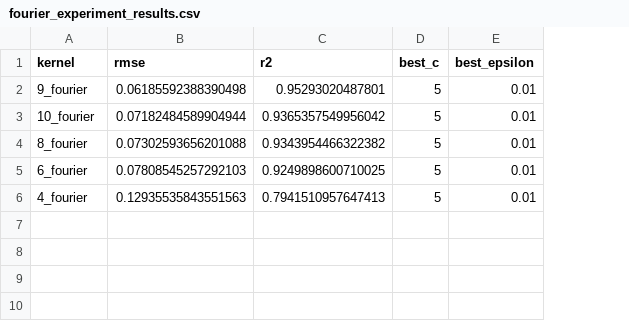
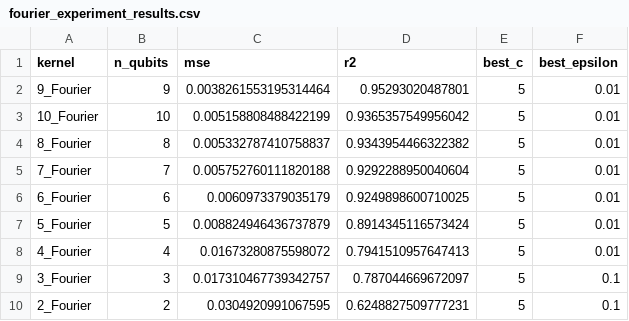
Before and after one commit to gddeazevedo/rgpe, a CSV file: results/experiment_15_v3/fourier_experiment_results.csv, drawn as a sheet; removed rows and columns are numbered as before the commit, all else as after; the diff names each change by its address in the sheet, - before the commit and + after, or states it on an @@ line.

Commit message:
Refactor experiment result CSV files to include additional metrics and correct formatting
- Updated classical_experiment_results.csv to replace MSE with positive values and adjust the format of Best C, Best epsilon, and Features.
- Modified fourier_experiment_results.csv to include n_qubits and change the metric from RMSE to MSE, along with additional entries.
- Changed simple_experiment_results.csv to reflect n_qubits and updated metrics from RMSE to MSE, with new entries for XY kernel.

```diff
--- a/results/experiment_15_v3/fourier_experiment_results.csv
+++ b/results/experiment_15_v3/fourier_experiment_results.csv
-column B (rmse), rows 2-6: 0.06185592388390498 | 0.07182484589904944 | 0.07302593656201088 | 0.07808545257292103 | 0.12935535843551563
+column B (n_qubits), rows 2-4: 9 | 10 | 8; row 6: 6; row 8: 4
+column C (mse), rows 2-4: 0.0038261553195314464 | 0.005158808488422199 | 0.005332787410758837; row 6: 0.0060973379035179; row 8: 0.01673280875598072
-A2 (kernel): 9_fourier
+A2 (kernel): 9_Fourier
-A3 (kernel): 10_fourier
+A3 (kernel): 10_Fourier
-A4 (kernel): 8_fourier
+A4 (kernel): 8_Fourier
+row 5: 7_Fourier | 7 | 0.005752760111820188 | 0.9292288950040604 | 5 | 0.01
-A6 (kernel): 6_fourier
+A6 (kernel): 6_Fourier
+row 7: 5_Fourier | 5 | 0.008824946436737879 | 0.8914345116573424 | 5 | 0.01
-A8 (kernel): 4_fourier
+A8 (kernel): 4_Fourier
+row 9: 3_Fourier | 3 | 0.017310467739342757 | 0.787044669672097 | 5 | 0.1
+row 10: 2_Fourier | 2 | 0.0304920991067595 | 0.6248827509777231 | 5 | 0.1
```
Also changed, not shown: results/experiment_15_v3/classical_experiment_results.csv, results/experiment_15_v3/simple_experiment_results.csv, 1 other file.
